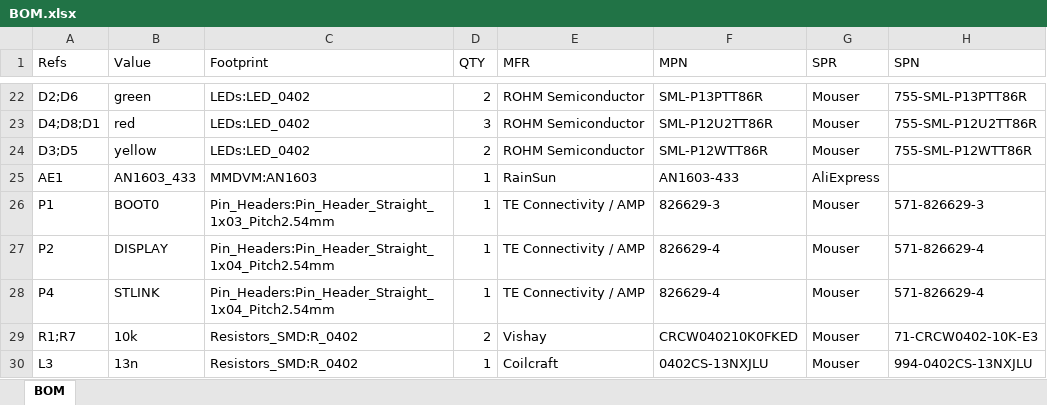
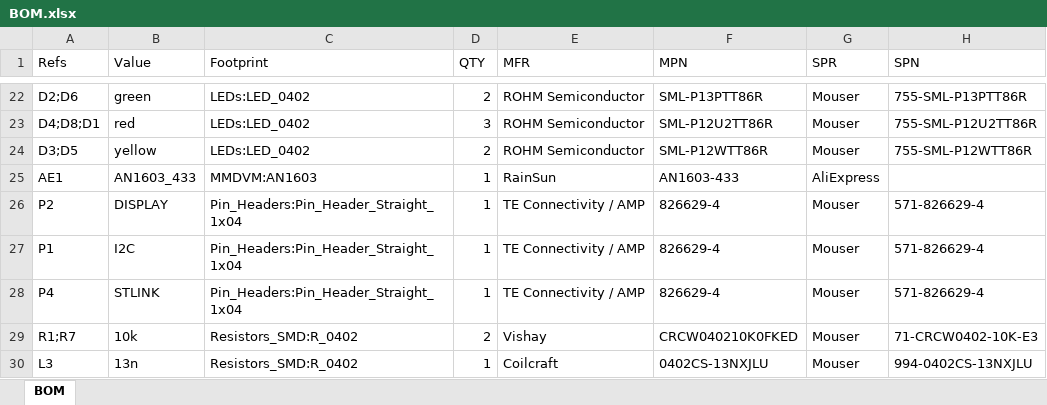
Before and after one commit to mathisschmieder/MMDVM_HS_Hat, an Excel workbook: BOM.xlsx, sheet BOM, drawn as a sheet; only a part is shown, gaps mark what is left out; values as stored, in another font and other column widths than the file's, no borders; removed rows and columns are numbered as before the commit, all else as after; the diff names each change by its address in the sheet, - before the commit and + after, or states it on an @@ line.

Commit message:
Add Mouser carts for rev1.3 and export BOM to xlsx

```diff
--- a/BOM.xlsx (sheet BOM)
+++ b/BOM.xlsx (sheet BOM)
-row 26: P1 | BOOT0 | Pin_Headers:Pin_Header_Straight_1x03_Pitch2.54mm | 1 | TE Connectivity / AMP | 826629-3 | Mouser | 571-826629-3
-C26 (Footprint): Pin_Headers:Pin_Header_Straight_1x04_Pitch2.54mm
+C26 (Footprint): Pin_Headers:Pin_Header_Straight_1x04
+row 27: P1 | I2C | Pin_Headers:Pin_Header_Straight_1x04 | 1 | TE Connectivity / AMP | 826629-4 | Mouser | 571-826629-4
-C28 (Footprint): Pin_Headers:Pin_Header_Straight_1x04_Pitch2.54mm
+C28 (Footprint): Pin_Headers:Pin_Header_Straight_1x04
```
Also changed, not shown: 1 other file.
